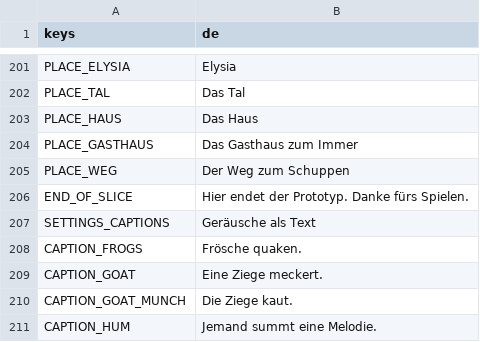
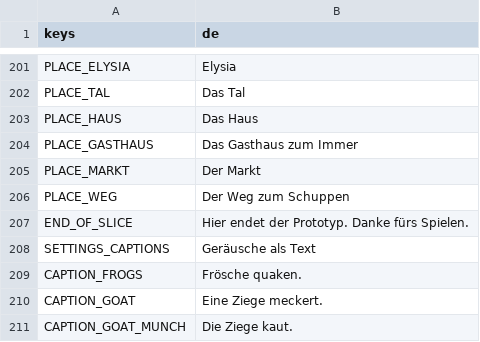
Before and after one commit to Stanzlu/Game, a CSV file: content/locale/ui.csv, drawn as a sheet; only a part is shown, gaps mark what is left out; the shorter side is filled out with more unchanged rows.

```diff
--- a/content/locale/ui.csv
+++ b/content/locale/ui.csv
@@ -213,2 +213,3 @@ PLACE_HAUS,Das Haus
 PLACE_GASTHAUS,Das Gasthaus zum Immer
+PLACE_MARKT,Der Markt
 PLACE_WEG,Der Weg zum Schuppen
```
Also changed, not shown: content/locale/items.csv, content/locale/journal.csv, 22 other files.
